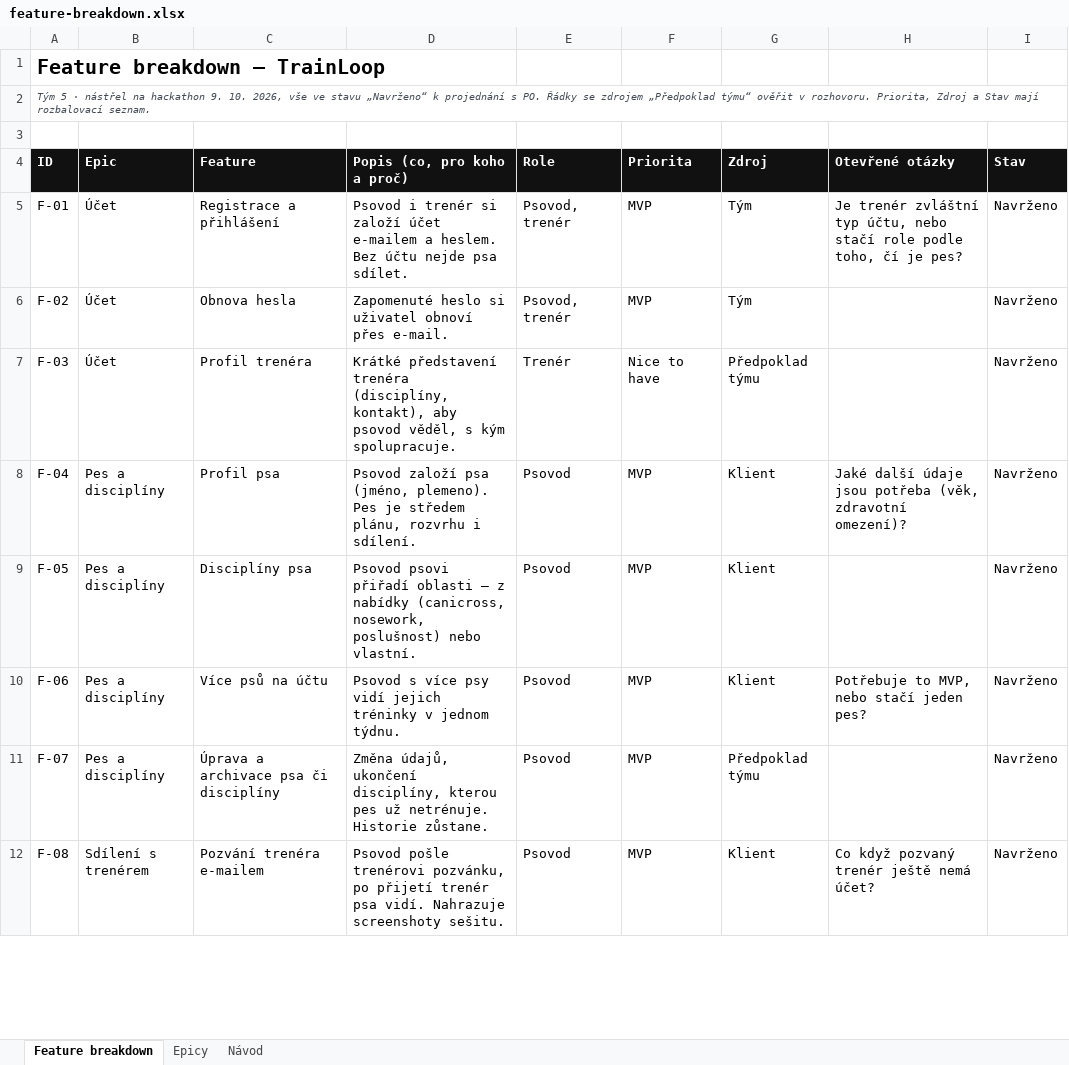
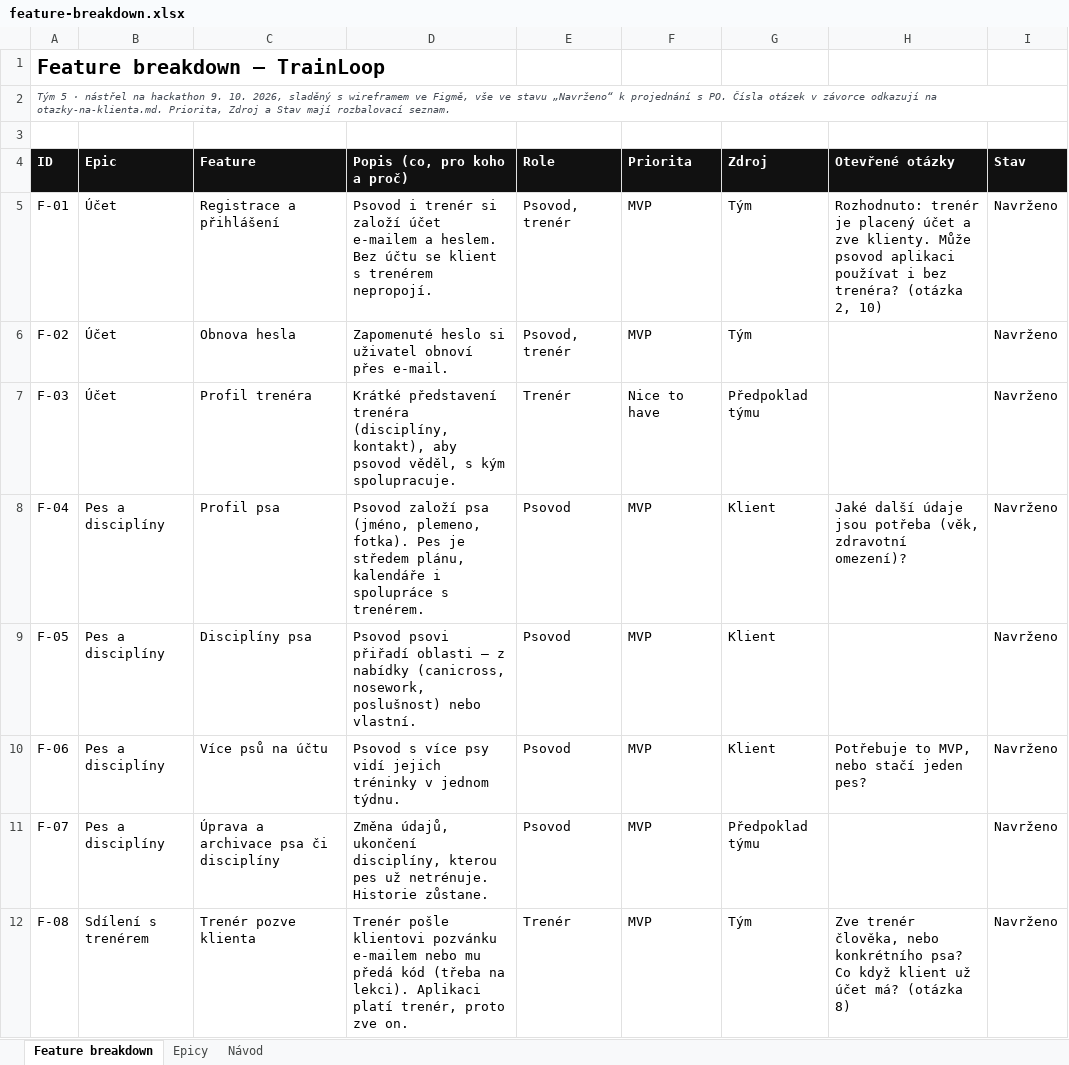
Before and after one commit to prcv00/TrainLoop, an Excel workbook: docs/vystupy/feature-breakdown.xlsx, sheet Feature breakdown, drawn as a sheet; only a part is shown; values as stored, in another font and other column widths than the file's, no borders; the diff covers the shown part only; the diff names each change by its address in the sheet, - before the commit and + after, or states it on an @@ line.

Commit message:
Merge pull request #1 from prcv00/claude/review-files-context-2hns0n
Sitemapa a feature breakdown sladěné s wireframem

```diff
--- a/docs/vystupy/feature-breakdown.xlsx (sheet Feature breakdown)
+++ b/docs/vystupy/feature-breakdown.xlsx (sheet Feature breakdown)
-A2 (ID): …10. 2026, vše ve stavu „Navrženo“ k projednání s PO. Řádky se zdrojem „Předpoklad týmu“ ověřit v rozhovoru. Priorita, Zdroj…
+A2 (ID): …10. 2026, sladěný s wireframem ve Figmě, vše ve stavu „Navrženo“ k projednání s PO. Čísla otázek v závorce odkazují na otazky-na-klienta.md. Priorita, Zdroj…
-D5 (Popis (co, pro koho a proč)): …Bez účtu nejde psa sdílet.
+D5 (Popis (co, pro koho a proč)): …Bez účtu se klient s trenérem nepropojí.
-H5 (Otevřené otázky): Je trenér zvláštní typ účtu, nebo stačí role podle toho, čí je pes?
+H5 (Otevřené otázky): Rozhodnuto: trenér je placený účet a zve klienty. Může psovod aplikaci používat i bez trenéra? (otázka 2, 10)
-D8 (Popis (co, pro koho a proč)): …psa (jméno, plemeno). Pes je středem plánu, rozvrhu i sdílení.
+D8 (Popis (co, pro koho a proč)): …psa (jméno, plemeno, fotka). Pes je středem plánu, kalendáře i spolupráce s trenérem.
-C12 (Feature): Pozvání trenéra e-mailem
+C12 (Feature): Trenér pozve klienta
-D12 (Popis (co, pro koho a proč)): Psovod pošle trenérovi pozvánku, po přijetí trenér psa vidí. Nahrazuje screenshoty sešitu.
+D12 (Popis (co, pro koho a proč)): Trenér pošle klientovi pozvánku e-mailem nebo mu předá kód (třeba na lekci). Aplikaci platí trenér, proto zve on.
-E12 (Role): Psovod
+E12 (Role): Trenér
-G12 (Zdroj): Klient
+G12 (Zdroj): Tým
-H12 (Otevřené otázky): Co když pozvaný trenér ještě nemá účet?
+H12 (Otevřené otázky): Zve trenér člověka, nebo konkrétního psa? Co když klient už účet má? (otázka 8)
```
Also changed, not shown: 1 added row and 59 edited cells elsewhere in this sheet, sheet Epicy, 3 other files.
